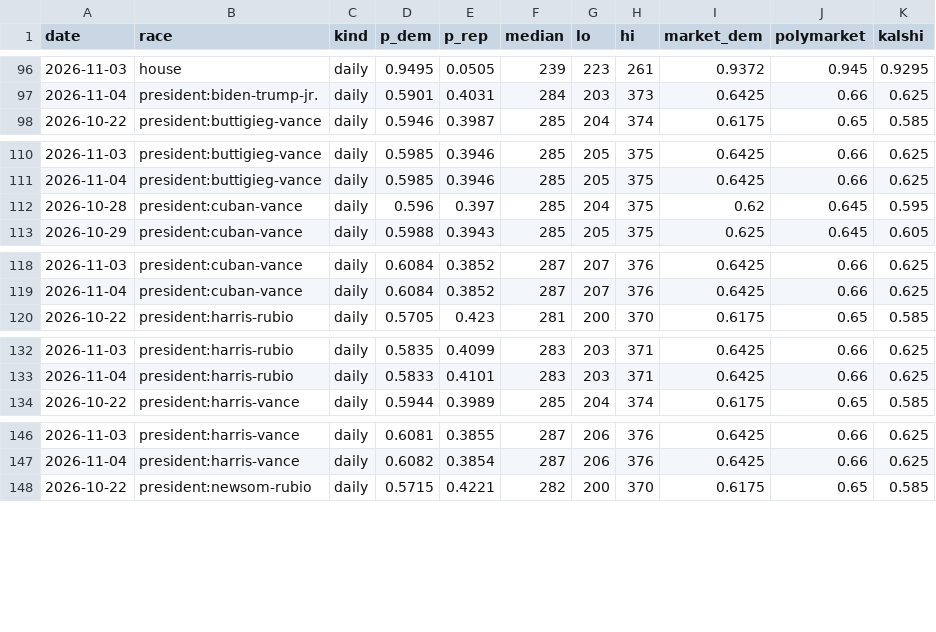
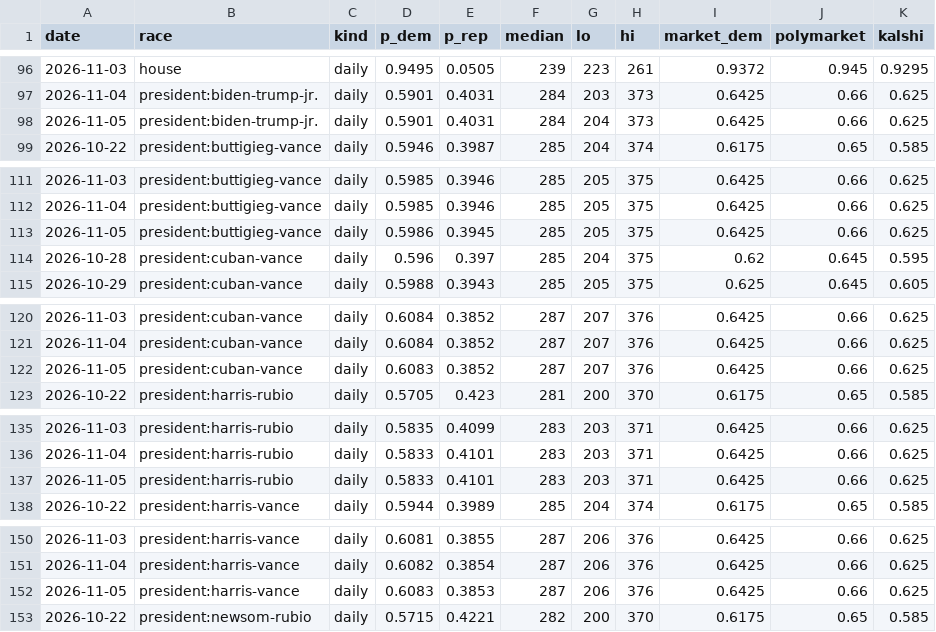
Before and after one commit to M3RK888/PolTracker, a CSV file: data/forecast_history.csv, drawn as a sheet; only a part is shown, gaps mark what is left out; the diff covers the shown part only; the diff names each change by its address in the sheet, - before the commit and + after, or states it on an @@ line.

```diff
--- a/data/forecast_history.csv
+++ b/data/forecast_history.csv
+row 98: 2026-11-05 | president:biden-trump-jr. | daily | 0.5901 | 0.4031 | 284 | 204 | 373 | 0.6425 | 0.66 | 0.625
+row 113: 2026-11-05 | president:buttigieg-vance | daily | 0.5986 | 0.3945 | 285 | 205 | 375 | 0.6425 | 0.66 | 0.625
+row 122: 2026-11-05 | president:cuban-vance | daily | 0.6083 | 0.3852 | 287 | 207 | 376 | 0.6425 | 0.66 | 0.625
+row 137: 2026-11-05 | president:harris-rubio | daily | 0.5833 | 0.4101 | 283 | 203 | 371 | 0.6425 | 0.66 | 0.625
+row 152: 2026-11-05 | president:harris-vance | daily | 0.6083 | 0.3853 | 287 | 206 | 376 | 0.6425 | 0.66 | 0.625
```
Also changed, not shown: 6 added rows elsewhere in this file, 10 other files.
